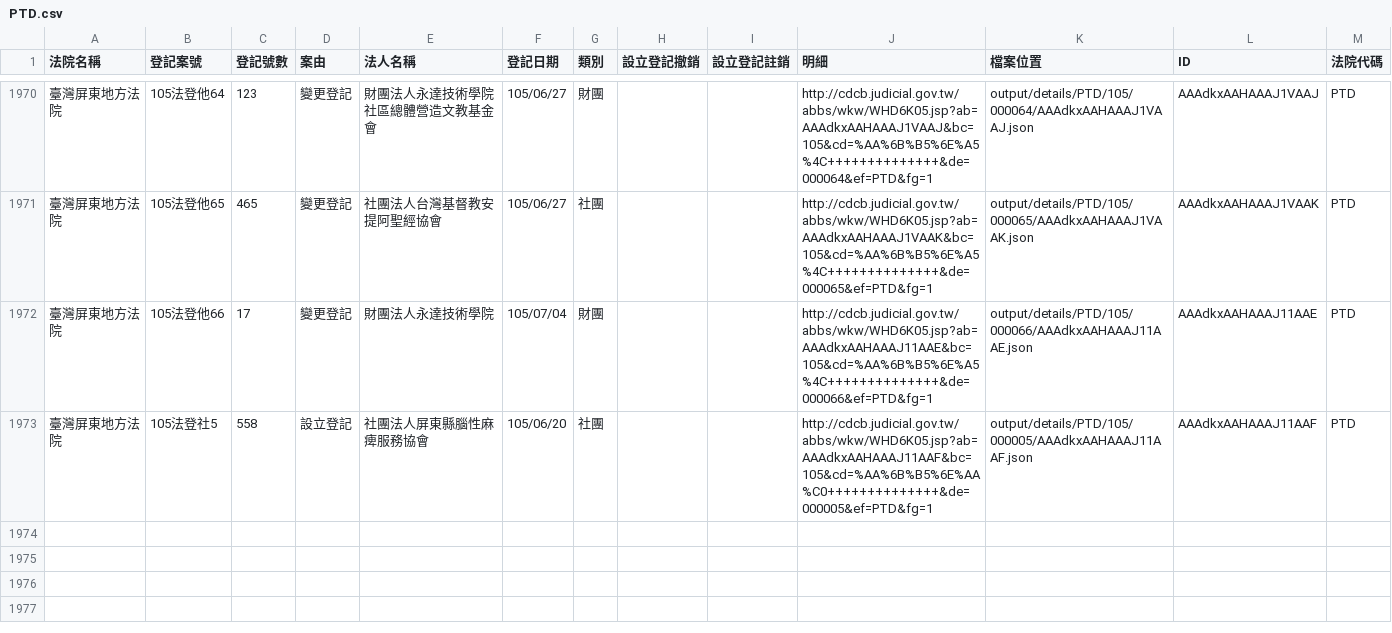
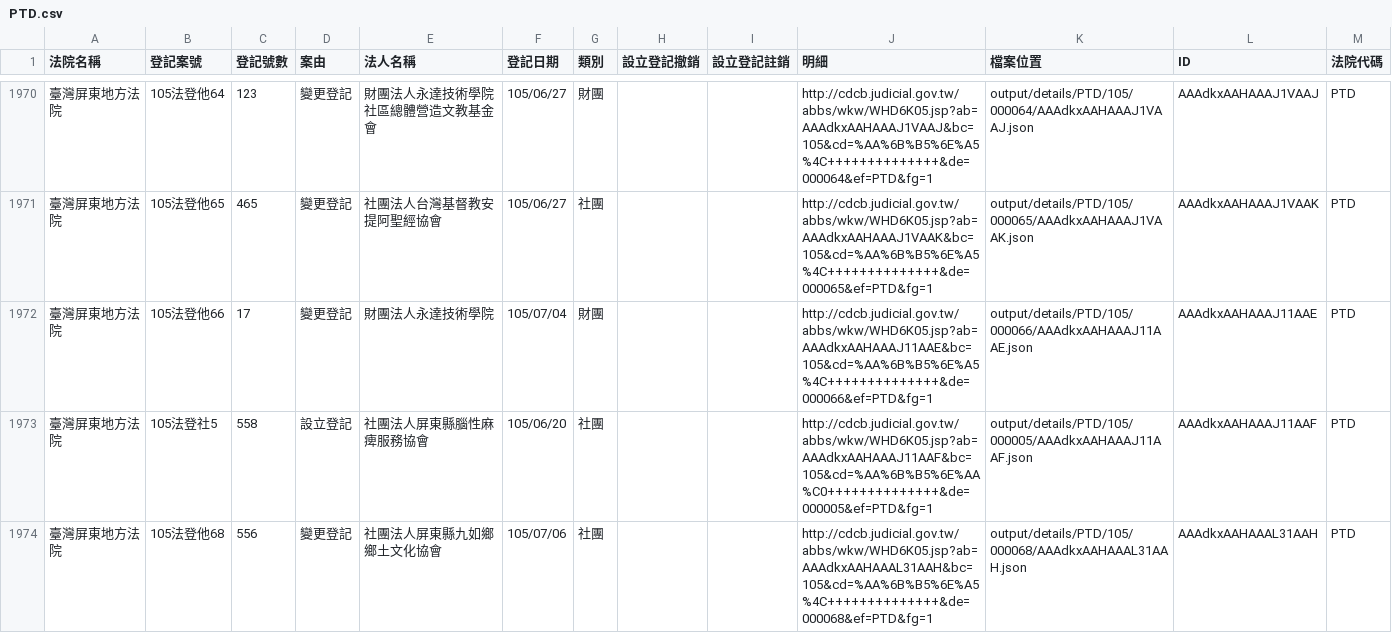
Before and after one commit to taichunmin/foundationtw, a CSV file: output/lists/PTD.csv, drawn as a sheet; only a part is shown, gaps mark what is left out.

```diff
--- a/output/lists/PTD.csv
+++ b/output/lists/PTD.csv
@@ -1973 +1973,2 @@
 臺灣屏東地方法院,105法登社5,558,設立登記,社團法人屏東縣腦性麻痺服務協會,105/06/20,社團,,,http://cdcb.judicial.gov.tw/abbs/wkw/WHD6K05.jsp?ab=AAAdkxAAHAAAJ11AAF&bc=105&cd=%AA%6B%B5%6E%AA%C0++++++++++++++&de=000005&ef=PTD&fg=1,output/details/PTD/105/000005/AAAdkxAAHAAAJ11AAF.json,AAAdkxAAHAAAJ11AAF,PTD
+臺灣屏東地方法院,105法登他68,556,變更登記,社團法人屏東縣九如鄉鄉土文化協會,105/07/06,社團,,,http://cdcb.judicial.gov.tw/abbs/wkw/WHD6K05.jsp?ab=AAAdkxAAHAAAL31AAH&bc=105&cd=%AA%6B%B5%6E%A5%4C++++++++++++++&de=000068&ef=PTD&fg=1,output/details/PTD/105/000068/AAAdkxAAHAAAL31AAH.json,AAAdkxAAHAAAL31AAH,PTD
```
Also changed, not shown: output/lists/TTD.csv, 42 other files.
